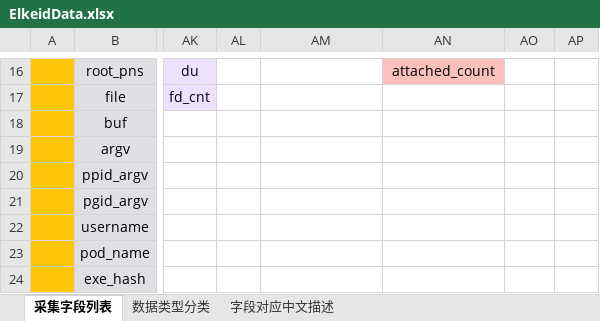
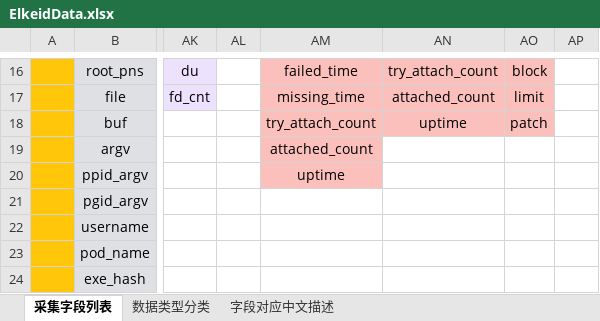
Before and after one commit to bytedance/Elkeid, an Excel workbook: server/docs/ElkeidData.xlsx, sheet 采集字段列表, drawn as a sheet; only a part is shown, gaps mark what is left out; values as stored, in another font and other column widths than the file's, no borders; the diff covers the shown part only; the diff names each change by its address in the sheet, - before the commit and + after, or states it on an @@ line.

```diff
--- a/server/docs/ElkeidData.xlsx (sheet 采集字段列表)
+++ b/server/docs/ElkeidData.xlsx (sheet 采集字段列表)
-AM16 fill: none
+AM16 fill: #FBBFBC
-AM16: (empty)
+AM16: failed_time
-AN16: attached_count
+AN16: try_attach_count
-AO16 fill: none
+AO16 fill: #FBBFBC
-AO16: (empty)
+AO16: block
-AM17: (empty)
+AM17: missing_time
-AM17:AO18 fill: none
+AM17:AO18 fill: #FBBFBC
-AN17: (empty)
+AN17: attached_count
-AO17: (empty)
+AO17: limit
-AM18: (empty)
+AM18: try_attach_count
-AN18: (empty)
+AN18: uptime
-AO18: (empty)
+AO18: patch
-AM19: (empty)
+AM19: attached_count
-AM19:AM20 fill: none
+AM19:AM20 fill: #FBBFBC
-AM20: (empty)
+AM20: uptime
```
Also changed, not shown: 28 edited cells and cell formats elsewhere in this sheet.
